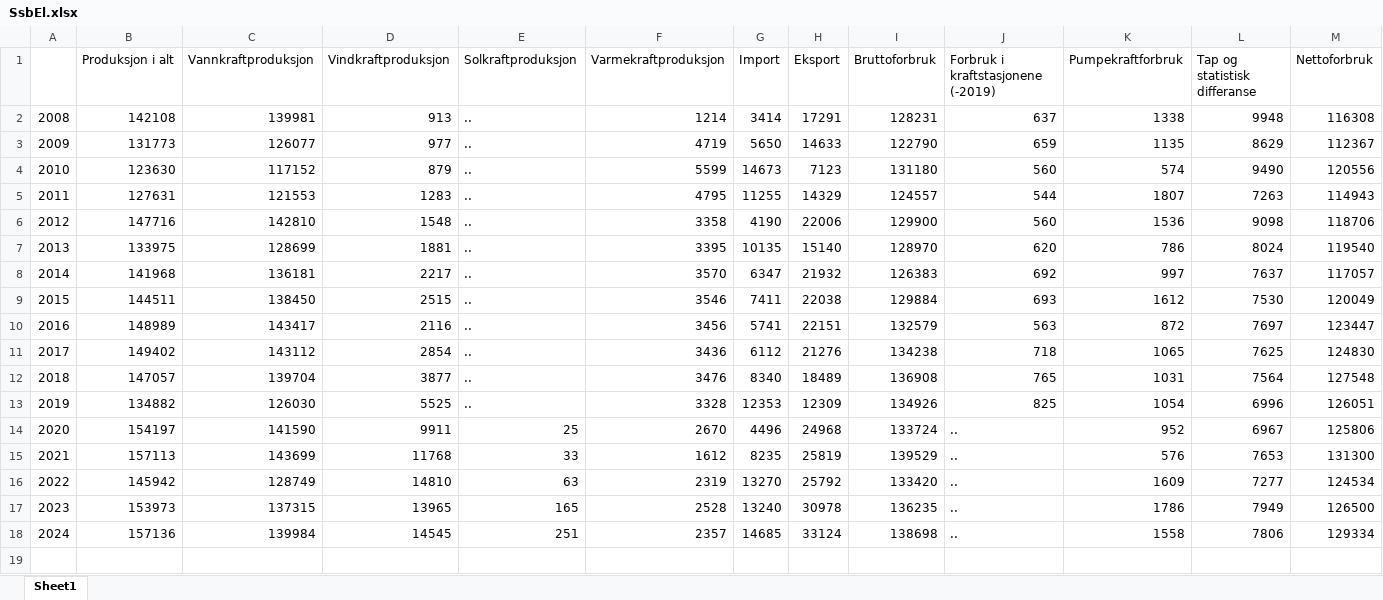
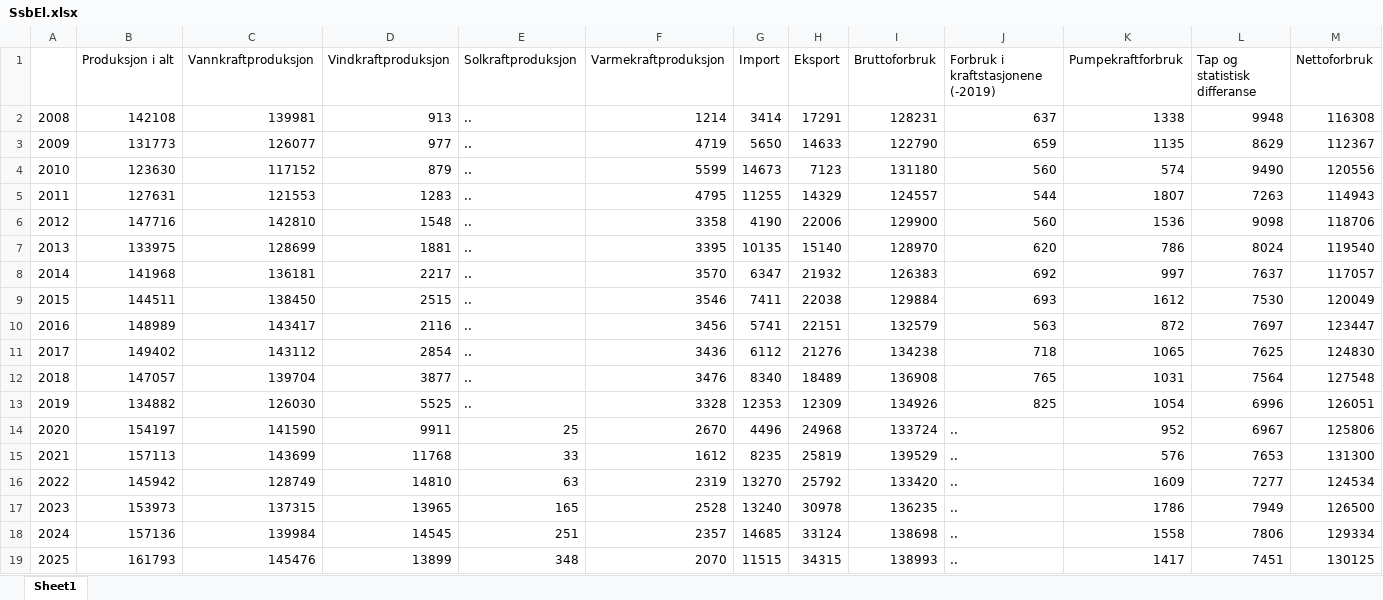
Before and after one commit to hansreier/techreier, an Excel workbook: eDrops/src/main/resources/static/energyData/SsbEl.xlsx, sheet Sheet1, drawn as a sheet; values as stored, in another font and other column widths than the file's, no borders; the diff names each change by its address in the sheet, - before the commit and + after, or states it on an @@ line.

Commit message:
lagt inn energi data tall for 2025

```diff
--- a/eDrops/src/main/resources/static/energyData/SsbEl.xlsx (sheet Sheet1)
+++ b/eDrops/src/main/resources/static/energyData/SsbEl.xlsx (sheet Sheet1)
+row 19: 2025 | 161793 | 145476 | 13899 | 348 | 2070 | 11515 | 34315 | 138993 | .. | 1417 | 7451 | 130125
```
Also changed, not shown: eDrops/src/main/resources/static/energyData/NorskPetroleum.xlsx, 2 other files.
